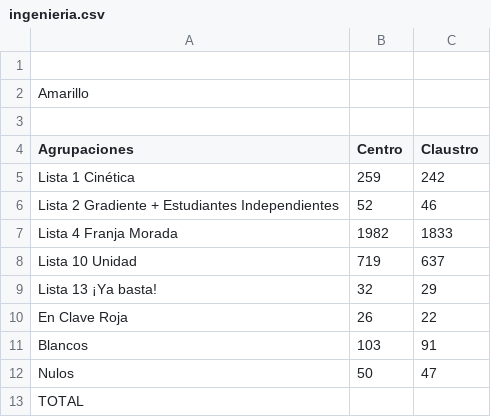
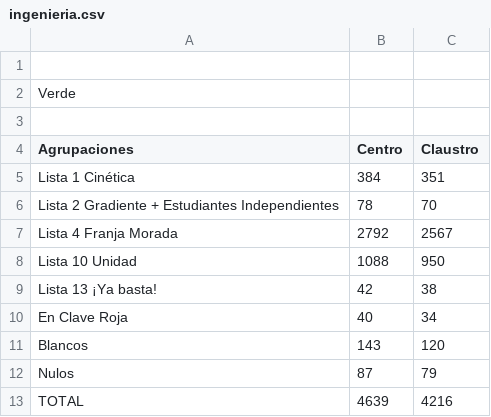
Before and after one commit to prensaunlp/eleccionesCSV, a CSV file: ingenieria.csv, drawn as a sheet.

Commit message:
Update ingenieria.csv

```diff
--- a/ingenieria.csv
+++ b/ingenieria.csv
@@ -1,13 +1,13 @@
 
-Amarillo,,
+Verde,,
 ,,
 Agrupaciones,Centro,Claustro
-Lista 1 Cinética,259,242
-Lista 2 Gradiente + Estudiantes Independientes,52,46
-Lista 4 Franja Morada,1982,1833
-Lista 10 Unidad,719,637
-Lista 13 ¡Ya basta!,32,29
-En Clave Roja,26,22
-Blancos	,103,91
-Nulos	,50,47
-TOTAL,,
+Lista 1 Cinética,384,351
+Lista 2 Gradiente + Estudiantes Independientes,78,70
+Lista 4 Franja Morada,2792,2567
+Lista 10 Unidad,1088,950
+Lista 13 ¡Ya basta!,42,38
+En Clave Roja,40,34
+Blancos	,143,120
+Nulos	,87,79
+TOTAL,4639,4216
```
